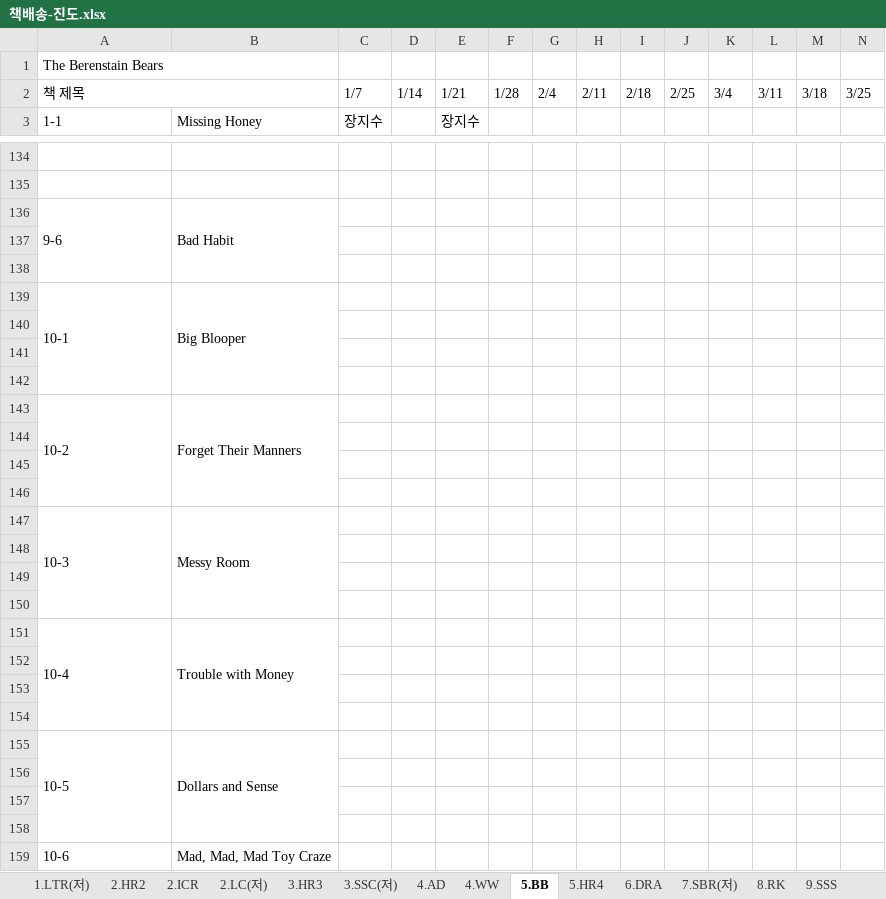
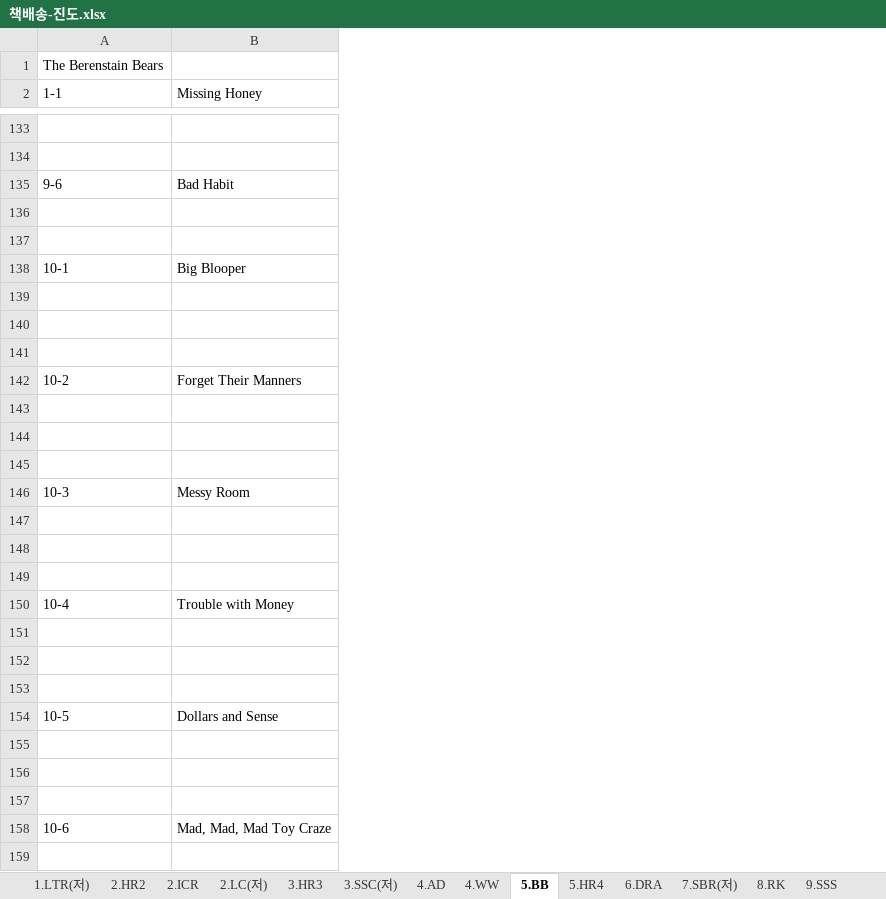
Before and after one commit to angmusae2015/Cooing-Messenger, an Excel workbook: source/책배송-진도.xlsx, sheet 5.BB, drawn as a sheet; only a part is shown, gaps mark what is left out; values as stored, in another font and other column widths than the file's, no cell formats; removed rows and columns are numbered as before the commit, all else as after; rows hold the shown columns only; the diff covers the shown part only; the diff names each change by its address in the sheet, - before the commit and + after, or states it on an @@ line.

```diff
--- a/source/책배송-진도.xlsx (sheet 5.BB)
+++ b/source/책배송-진도.xlsx (sheet 5.BB)
-column C (장지수), empty
-column D, empty
-column E (장지수), empty
-column F, empty
-column G, empty
-column H, empty
-column I, empty
-column J, empty
-column K, empty
-column L, empty
-column M, empty
-column N, empty
-A1:B1 merged
-row 2: 책 제목 |  | 1/7 | 1/14 | 1/21 | 1/28 | 2/4 | 2/11 | 2/18 | 2/25 | 3/4 | 3/11 | 3/18 | 3/25
-A3:A4 merged
-B3:B4 merged
-A136:A138 merged
-B136:B138 merged
-A139:A142 merged
-B139:B142 merged
-A143:A146 merged
-B143:B146 merged
-A147:A150 merged
-B147:B150 merged
-A151:A154 merged
-B151:B154 merged
-A155:A158 merged
-B155:B158 merged
```
Also changed, not shown: 1 removed column, 45 edited cells and merged cells elsewhere in this sheet, sheet 4.AD, sheet 8.RK, sheet 10.NG, sheet 10.CH, sheet 6.DRA, sheet 3.HR3, 18 more sheets, other sheet tabs, cell formats.
